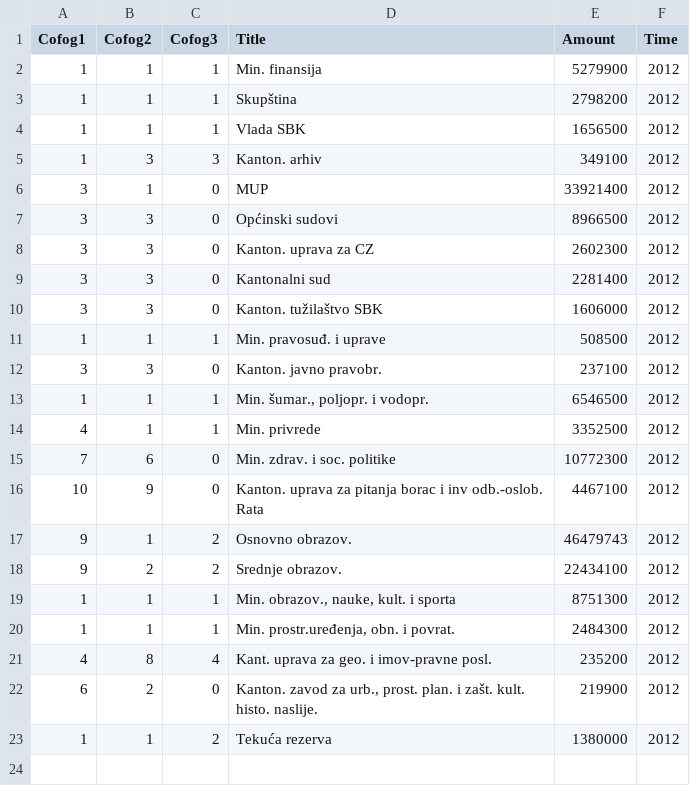
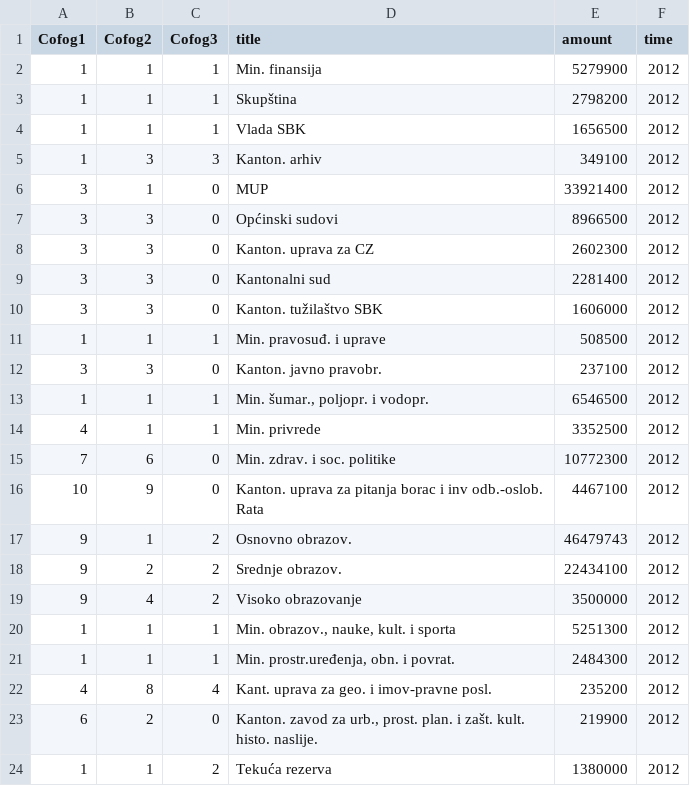
Before and after one commit to trickvi/bosnia-spending, a CSV file: source/sbk.csv, drawn as a sheet.

```diff
--- a/source/sbk.csv
+++ b/source/sbk.csv
@@ -1,2 +1,2 @@
-Cofog1,Cofog2,Cofog3,Title,Amount,Time
+Cofog1,Cofog2,Cofog3,title,amount,time
 1,1,1,Min. finansija,5279900,2012
@@ -18,3 +18,4 @@ Cofog1,Cofog2,Cofog3,Title,Amount,Time
 9,2,2,Srednje obrazov. ,22434100,2012
-1,1,1,"Min. obrazov., nauke, kult. i sporta",8751300,2012
+9,4,2,Visoko obrazovanje,3500000,2012
+1,1,1,"Min. obrazov., nauke, kult. i sporta",5251300,2012
 1,1,1,"Min. prostr.uređenja, obn. i povrat.",2484300,2012
```
Also changed, not shown: data/bpk-spending-2012.csv, data/k10-spending-2012.csv, 8 other files.
